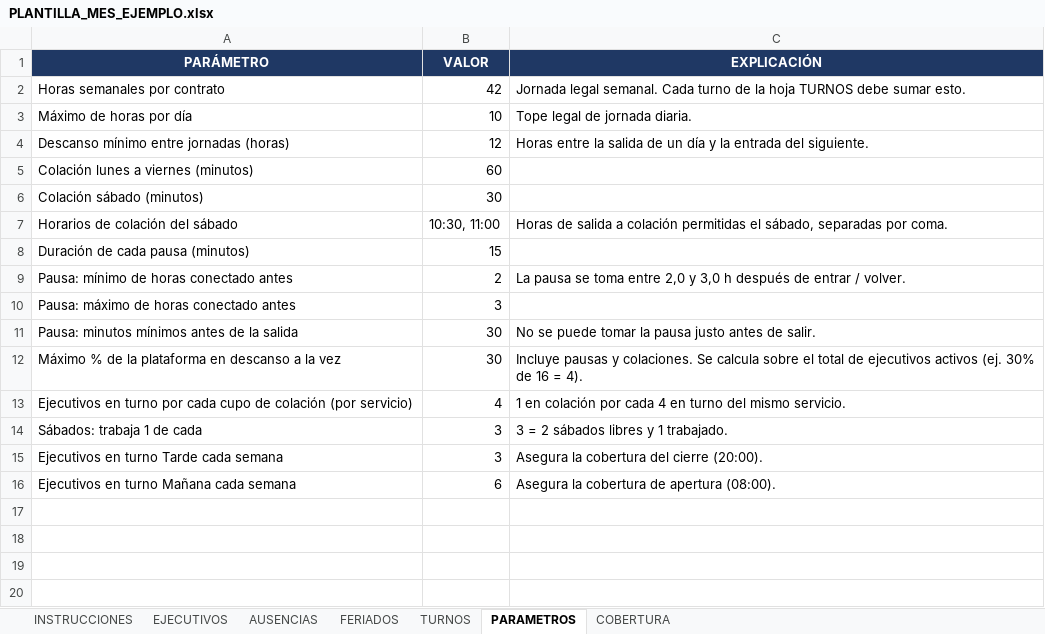
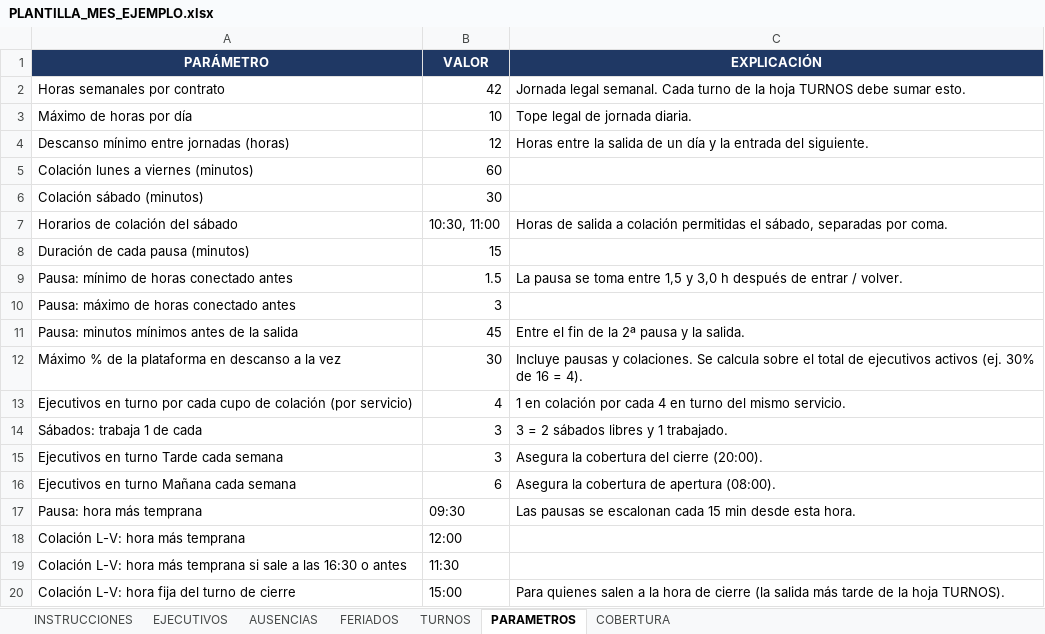
Before and after one commit to NotProblem001/Libro-GHE, an Excel workbook: plantillas/PLANTILLA_MES_EJEMPLO.xlsx, sheet PARAMETROS, drawn as a sheet; values as stored, in another font and other column widths than the file's, no borders; the diff names each change by its address in the sheet, - before the commit and + after, or states it on an @@ line.

Commit message:
Actualiza README.md y motor_turnos.py para mejorar la claridad de las reglas de turnos y pausas; agrega métricas de control en la planificación. Modifica planificacion_turnos.ipynb para especificar la versión de Python.

```diff
--- a/plantillas/PLANTILLA_MES_EJEMPLO.xlsx (sheet PARAMETROS)
+++ b/plantillas/PLANTILLA_MES_EJEMPLO.xlsx (sheet PARAMETROS)
-B9 (VALOR): 2
+B9 (VALOR): 1.5
-C9 (EXPLICACIÓN): …toma entre 2,0 y 3,0…
+C9 (EXPLICACIÓN): …toma entre 1,5 y 3,0…
-B11 (VALOR): 30
+B11 (VALOR): 45
-C11 (EXPLICACIÓN): No se puede tomar la pausa justo antes de salir.
+C11 (EXPLICACIÓN): Entre el fin de la 2ª pausa y la salida.
+row 17: Pausa: hora más temprana | 09:30 | Las pausas se escalonan cada 15 min desde esta hora.
+row 18: Colación L-V: hora más temprana | 12:00
+row 19: Colación L-V: hora más temprana si sale a las 16:30 o antes | 11:30
+row 20: Colación L-V: hora fija del turno de cierre | 15:00 | Para quienes salen a la hora de cierre (la salida más tarde de la hoja TURNOS).
```
Also changed, not shown: sheet TURNOS, sheet EJECUTIVOS, 3 other files.
